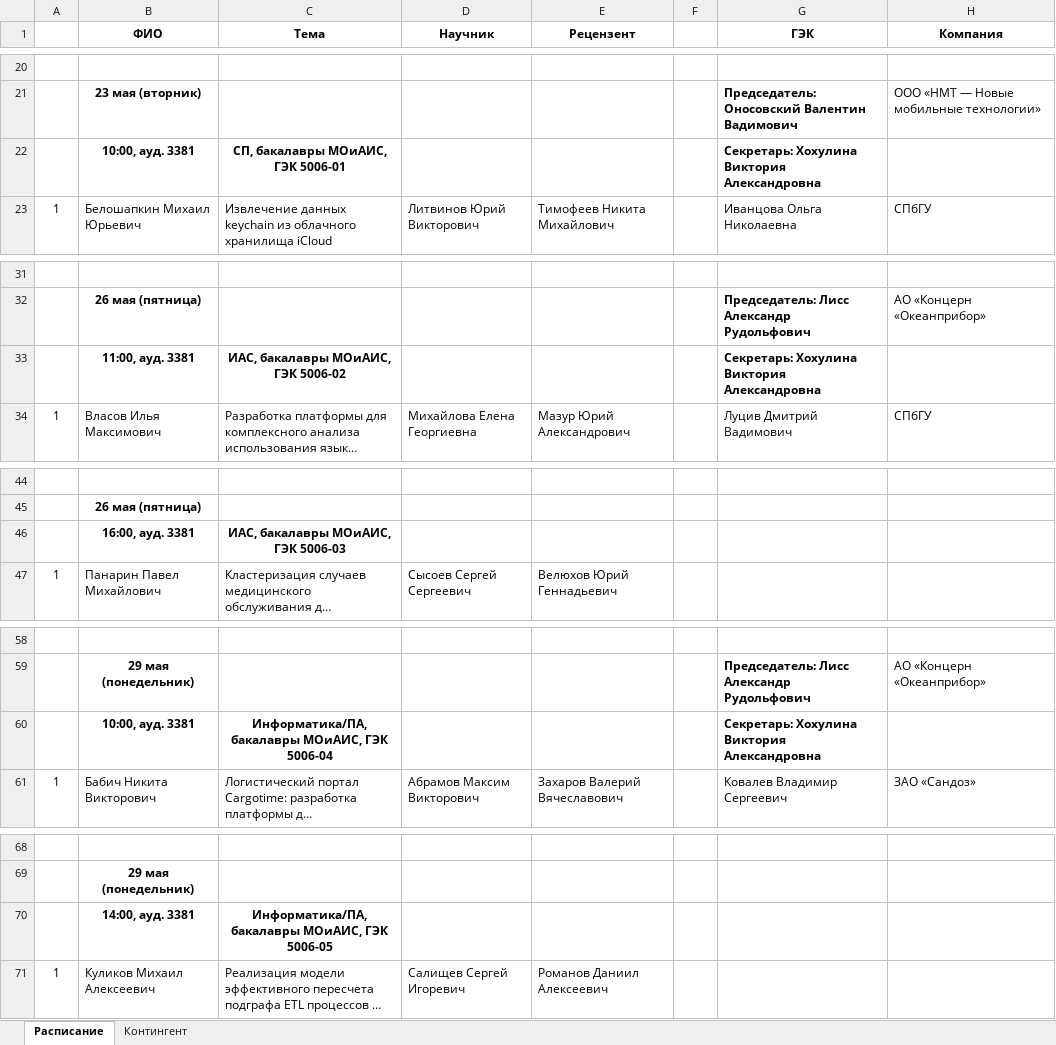
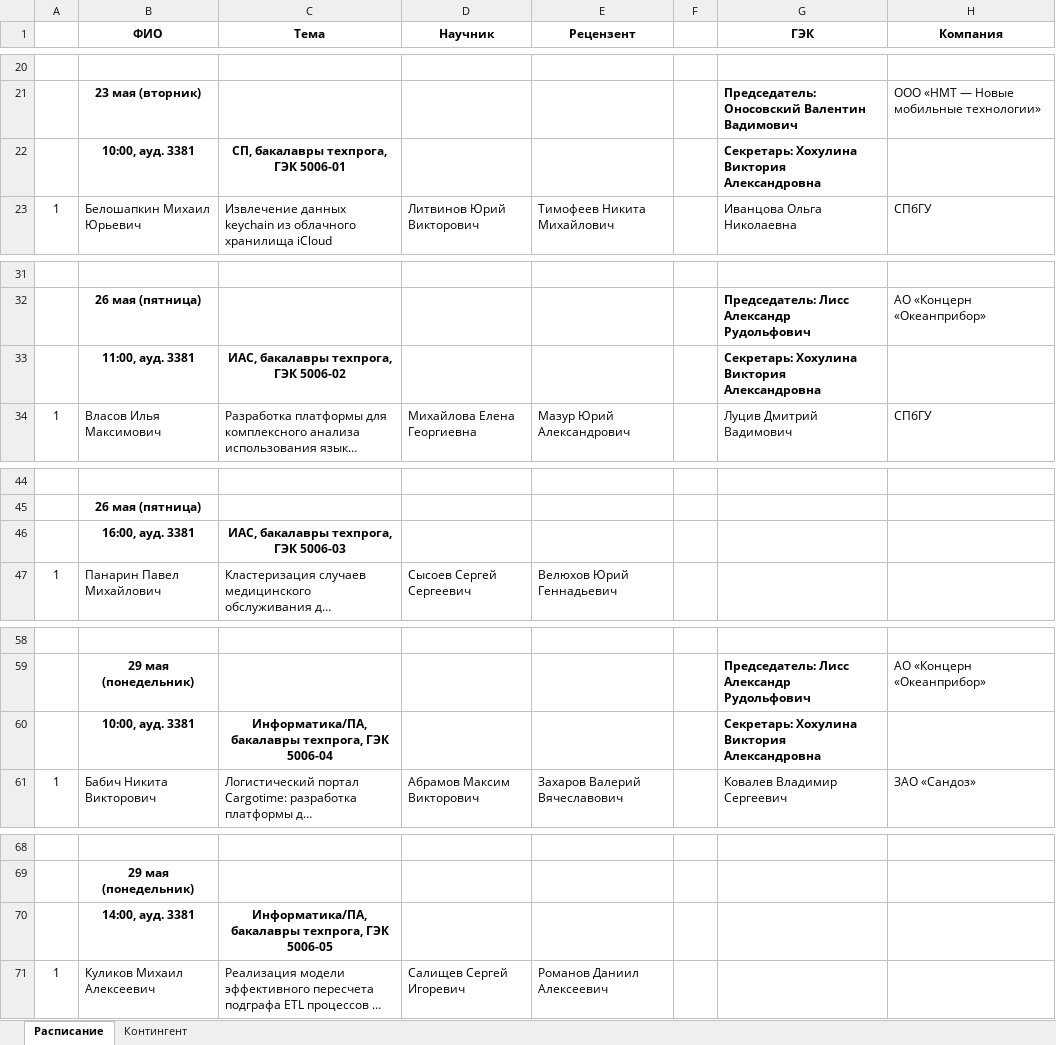
Before and after one commit to yurii-litvinov/StateExamSecretary, an Excel workbook: ScheduleParser/Расписание.xlsx, sheet Расписание, drawn as a sheet; only a part is shown, gaps mark what is left out; long unchanged cells end in …; values as stored, in another font and other column widths than the file's, no borders; the diff covers the shown part only; the diff names each change by its address in the sheet, - before the commit and + after, or states it on an @@ line.

Commit message:
refactor: added auto-properties for models, fixed ci and uploaded a new version of the schedule

```diff
--- a/ScheduleParser/Расписание.xlsx (sheet Расписание)
+++ b/ScheduleParser/Расписание.xlsx (sheet Расписание)
-C22 (Тема): СП, бакалавры МОиАИС, ГЭК 5006-01
+C22 (Тема): СП, бакалавры техпрога, ГЭК 5006-01
-C33 (Тема): ИАС, бакалавры МОиАИС, ГЭК 5006-02
+C33 (Тема): ИАС, бакалавры техпрога, ГЭК 5006-02
-C46 (Тема): ИАС, бакалавры МОиАИС, ГЭК 5006-03
+C46 (Тема): ИАС, бакалавры техпрога, ГЭК 5006-03
-C60 (Тема): Информатика/ПА, бакалавры МОиАИС, ГЭК 5006-04
+C60 (Тема): Информатика/ПА, бакалавры техпрога, ГЭК 5006-04
-C70 (Тема): Информатика/ПА, бакалавры МОиАИС, ГЭК 5006-05
+C70 (Тема): Информатика/ПА, бакалавры техпрога, ГЭК 5006-05
```
Also changed, not shown: 4 edited cells elsewhere in this sheet, 7 other files.
